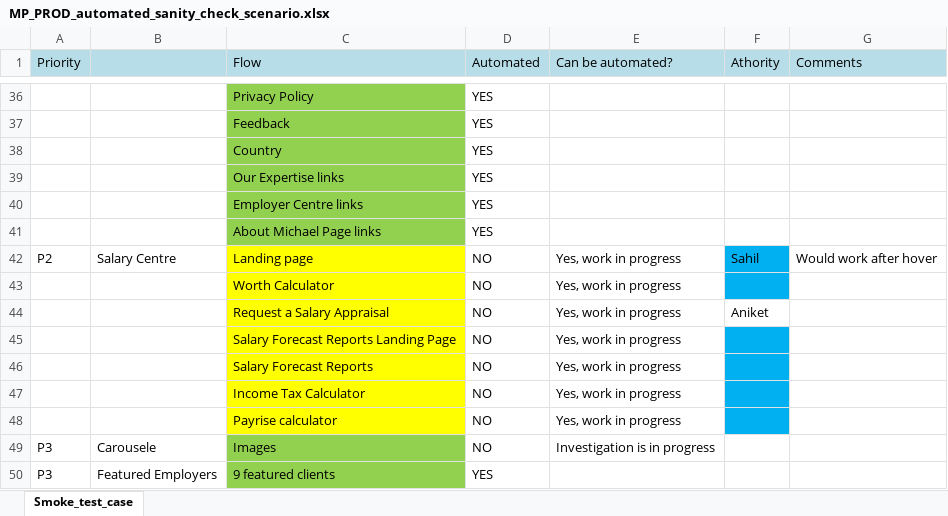
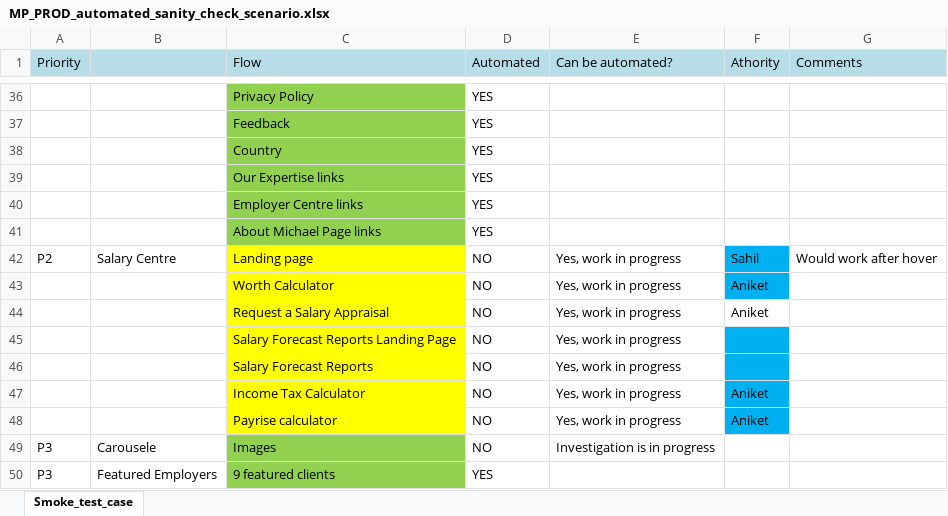
Before and after one commit to cap-mayank/MP, an Excel workbook: Behat Automated Testing/Automation task/MP_PROD_automated_sanity_check_scenario.xlsx, sheet Smoke_test_case, drawn as a sheet; only a part is shown, gaps mark what is left out; values as stored, in another font and other column widths than the file's, no borders; the diff names each change by its address in the sheet, - before the commit and + after, or states it on an @@ line.

Commit message:
Updated task assignment
Task assignment updated

```diff
--- a/Behat Automated Testing/Automation task/MP_PROD_automated_sanity_check_scenario.xlsx (sheet Smoke_test_case)
+++ b/Behat Automated Testing/Automation task/MP_PROD_automated_sanity_check_scenario.xlsx (sheet Smoke_test_case)
-F43 (Athority): (empty)
+F43 (Athority): Aniket
-F47:F48 (Athority): (empty)
+F47:F48 (Athority): Aniket
```
